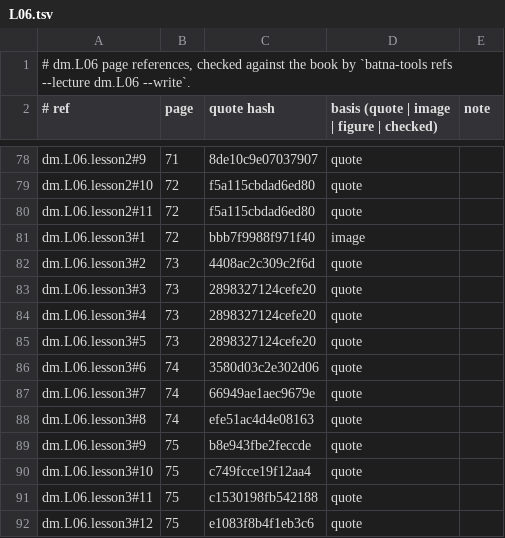
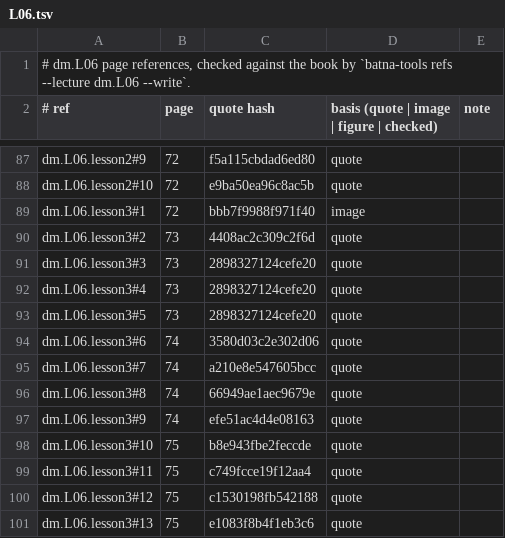
Before and after one commit to MohamedRef/Batna-app, a TSV file: content/book-refs/dm/L06.tsv, drawn as a sheet; only a part is shown, gaps mark what is left out; removed rows and columns are numbered as before the commit, all else as after; the diff covers the shown part only; the diff names each change by its address in the sheet, - before the commit and + after, or states it on an @@ line.

Commit message:
Diabetes L06 lessons: split to four and give every list its reason (#852)
Part of #827, #828, #829. dm.L06 brought to the lesson depth bar; lecture added to content/lesson-skips.yaml.

```diff
--- a/content/book-refs/dm/L06.tsv
+++ b/content/book-refs/dm/L06.tsv
-B87 (page): 71
+B87 (page): 72
-C87 (quote hash): 8de10c9e07037907
+C87 (quote hash): f5a115cbdad6ed80
-C88 (quote hash): f5a115cbdad6ed80
+C88 (quote hash): e9ba50ea96c8ac5b
-row 80: dm.L06.lesson2#11 | 72 | f5a115cbdad6ed80 | quote
-C95 (quote hash): 66949ae1aec9679e
+C95 (quote hash): a210e8e547605bcc
-C96 (quote hash): efe51ac4d4e08163
+C96 (quote hash): 66949ae1aec9679e
-B97 (page): 75
+B97 (page): 74
-C97 (quote hash): b8e943fbe2feccde
+C97 (quote hash): efe51ac4d4e08163
-C98 (quote hash): c749fcce19f12aa4
+C98 (quote hash): b8e943fbe2feccde
-C99 (quote hash): c1530198fb542188
+C99 (quote hash): c749fcce19f12aa4
-C100 (quote hash): e1083f8b4f1eb3c6
+C100 (quote hash): c1530198fb542188
+row 101: dm.L06.lesson3#13 | 75 | e1083f8b4f1eb3c6 | quote
```
Also changed, not shown: 9 added rows and 22 edited cells elsewhere in this file, 4 other files.
